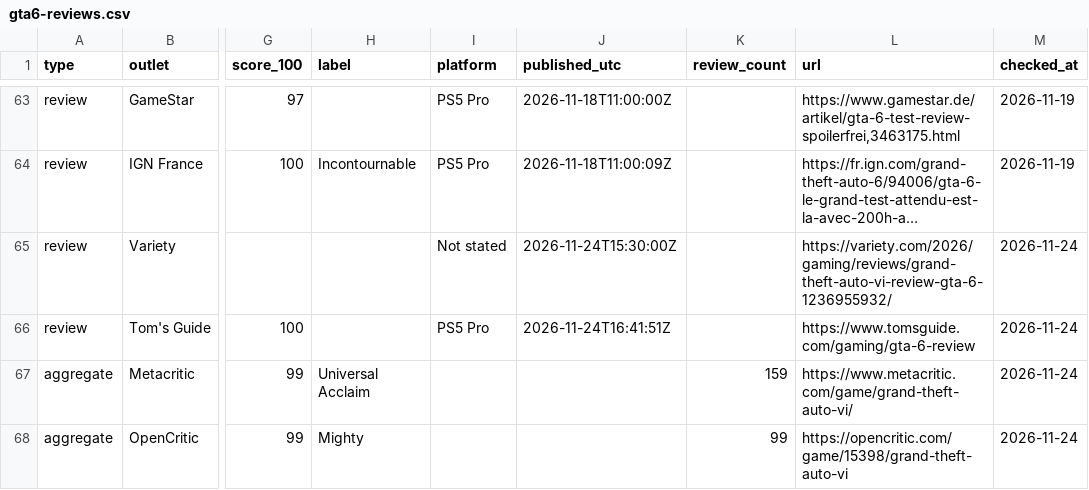
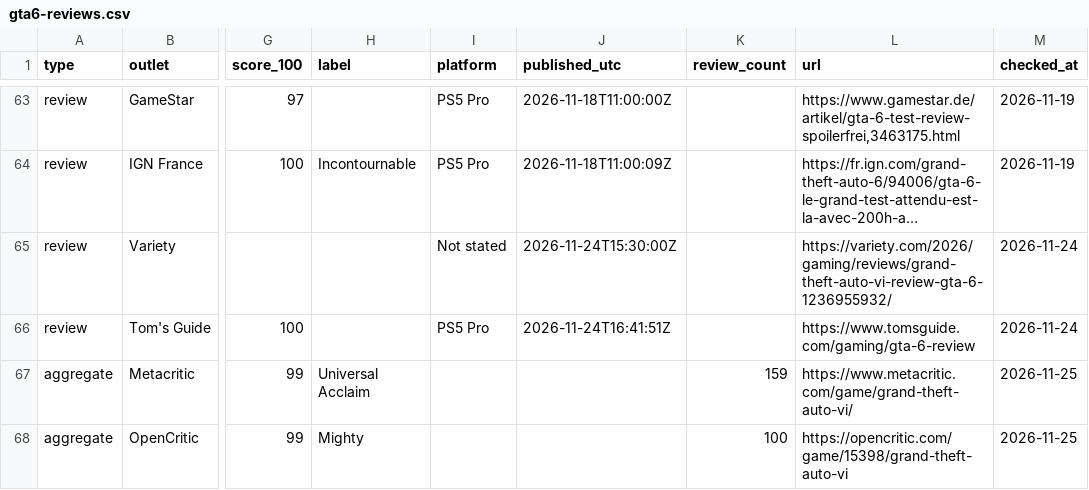
Before and after one commit to zeshutmax/gtasix-data, a CSV file: data/gta6-reviews.csv, drawn as a sheet; only a part is shown, gaps mark what is left out; long unchanged cells end in …; the diff names each change by its address in the sheet, - before the commit and + after, or states it on an @@ line.

```diff
--- a/data/gta6-reviews.csv
+++ b/data/gta6-reviews.csv
-M67:M68 (checked_at): 2026-11-24
+M67:M68 (checked_at): 2026-11-25
-K68 (review_count): 99
+K68 (review_count): 100
```
Also changed, not shown: 1 other file.
